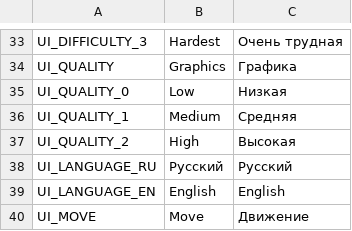
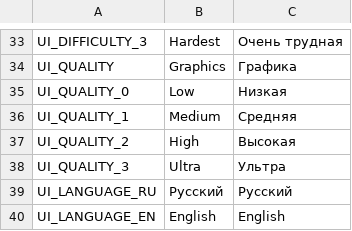
Before and after one commit to BalashovDmitriy/elaction, a CSV file: assets/i18n/ui.csv, drawn as a sheet; only a part is shown, gaps mark what is left out; the shorter side is filled out with more unchanged rows.

```diff
--- a/assets/i18n/ui.csv
+++ b/assets/i18n/ui.csv
@@ -37,2 +37,3 @@ UI_QUALITY_1,Medium,Средняя
 UI_QUALITY_2,High,Высокая
+UI_QUALITY_3,Ultra,Ультра
 UI_LANGUAGE_RU,Русский,Русский
```
Also changed, not shown: 20 other files.
